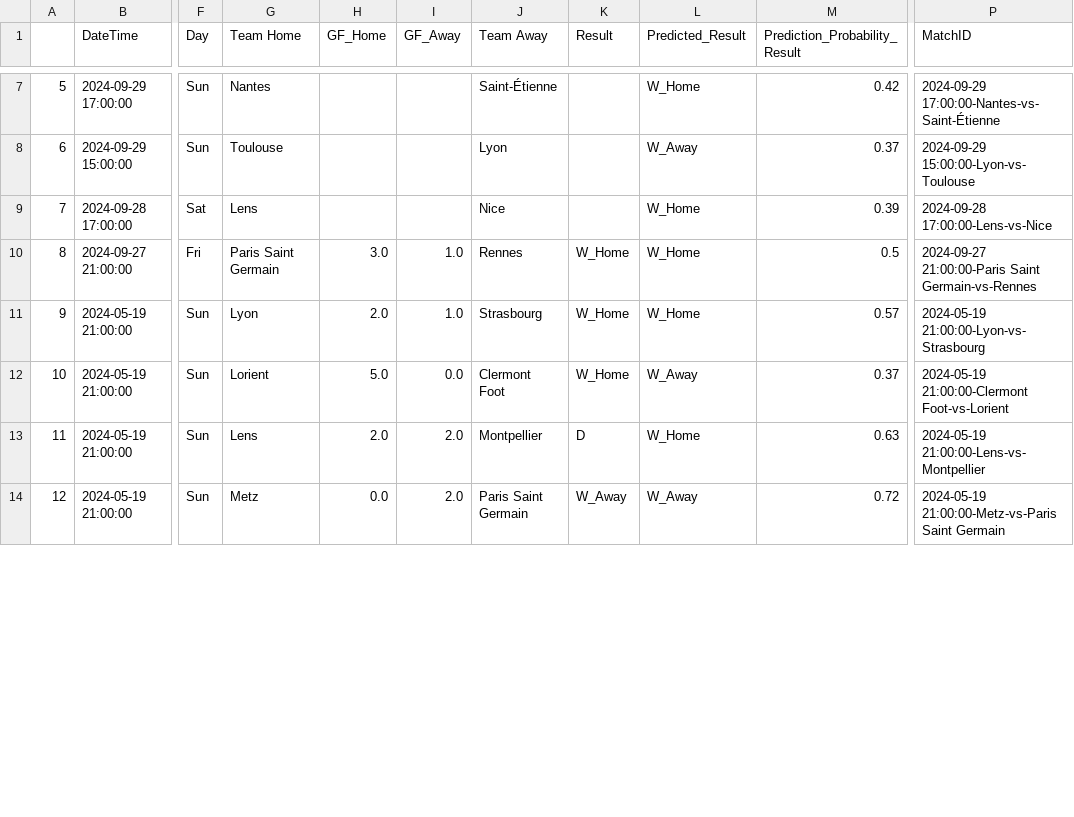
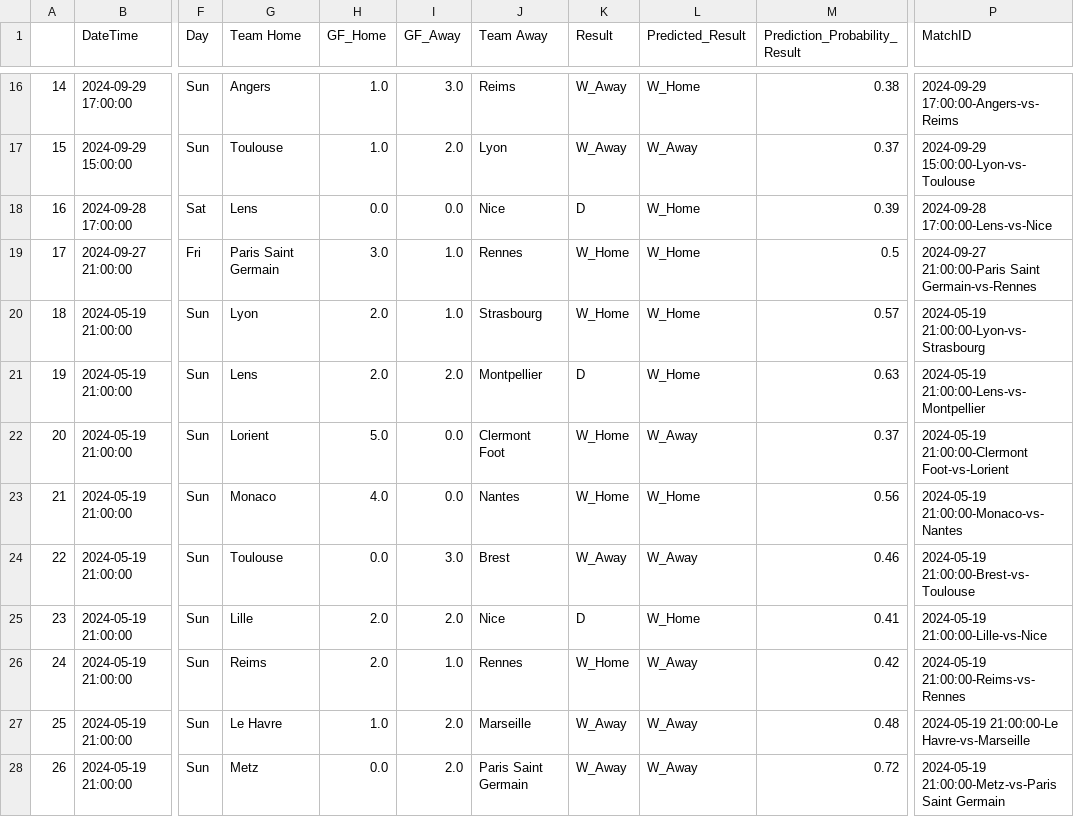
Before and after one commit to alexandreviard/Ligue1Predictor, a CSV file: Database/results.csv, drawn as a sheet; only a part is shown, gaps mark what is left out; addresses are those after the commit; the diff covers the shown part only; the diff names each change by its address in the sheet, - before the commit and + after, or states it on an @@ line.

Commit message:
Automated data update

```diff
--- a/Database/results.csv
+++ b/Database/results.csv
@@ column A renumbered between rows 11 and 171 @@
-G16 (Team Home): Nantes
+G16 (Team Home): Angers
-H16:H17 (GF_Home): (empty)
+H16:H17 (GF_Home): 1.0
-I16 (GF_Away): (empty)
+I16 (GF_Away): 3.0
-J16 (Team Away): Saint-Étienne
+J16 (Team Away): Reims
-K16:K17 (Result): (empty)
+K16:K17 (Result): W_Away
-M16 (Prediction_Probability_Result): 0.42
+M16 (Prediction_Probability_Result): 0.38
-P16 (MatchID): 2024-09-29 17:00:00-Nantes-vs-Saint-Étienne
+P16 (MatchID): 2024-09-29 17:00:00-Angers-vs-Reims
-I17 (GF_Away): (empty)
+I17 (GF_Away): 2.0
-H18 (GF_Home): (empty)
+H18 (GF_Home): 0.0
-I18 (GF_Away): (empty)
+I18 (GF_Away): 0.0
-K18 (Result): (empty)
+K18 (Result): D
@@ row 13 moved to row 21: 19 @@
@@ row 19 moved to row 23: 21 @@
@@ row 18 moved to row 24: 22 @@
@@ row 17 moved to row 25: 23 @@
@@ row 16 moved to row 26: 24 @@
@@ row 15 moved to row 27: 25 @@
```
Also changed, not shown: 9 added rows, 20 moved rows and 19 edited cells elsewhere in this file, 1 other file.
